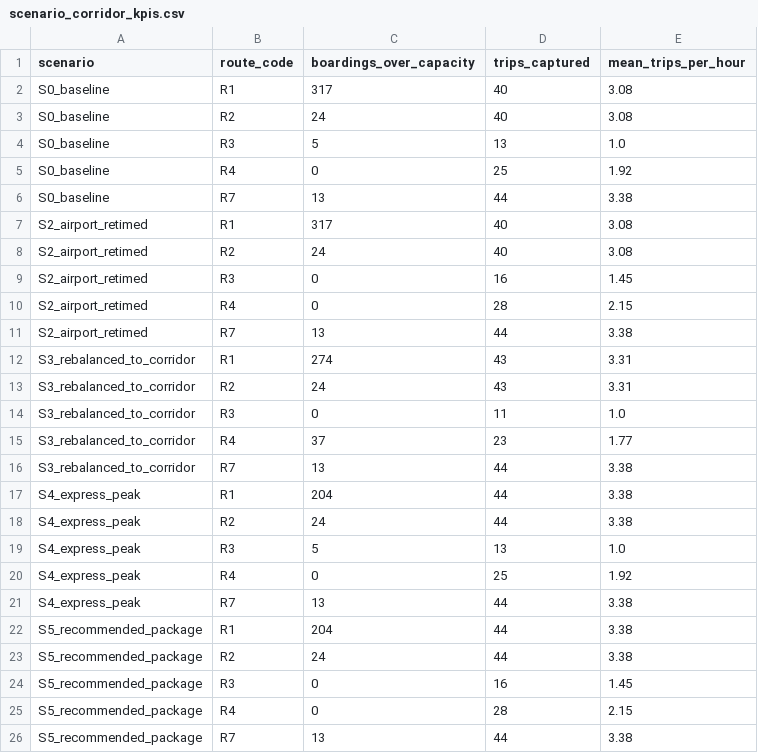
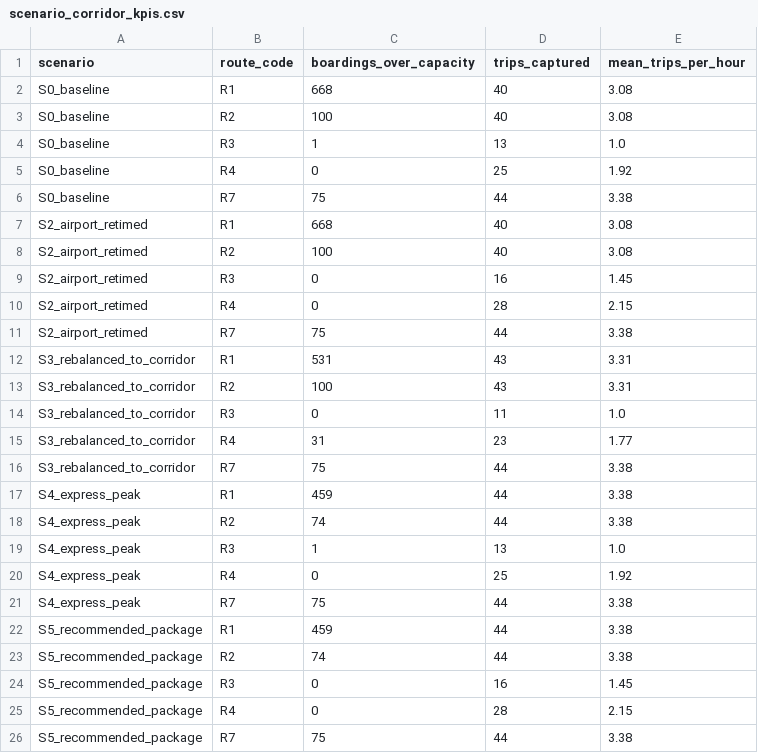
Before and after one commit to eexaan/Wayfinders, a CSV file: dashboard/data/scenario_corridor_kpis.csv, drawn as a sheet.

```diff
--- a/dashboard/data/scenario_corridor_kpis.csv
+++ b/dashboard/data/scenario_corridor_kpis.csv
@@ -1,26 +1,26 @@
 scenario,route_code,boardings_over_capacity,trips_captured,mean_trips_per_hour
-S0_baseline,R1,317,40,3.08
-S0_baseline,R2,24,40,3.08
-S0_baseline,R3,5,13,1.0
+S0_baseline,R1,668,40,3.08
+S0_baseline,R2,100,40,3.08
+S0_baseline,R3,1,13,1.0
 S0_baseline,R4,0,25,1.92
-S0_baseline,R7,13,44,3.38
-S2_airport_retimed,R1,317,40,3.08
-S2_airport_retimed,R2,24,40,3.08
+S0_baseline,R7,75,44,3.38
+S2_airport_retimed,R1,668,40,3.08
+S2_airport_retimed,R2,100,40,3.08
 S2_airport_retimed,R3,0,16,1.45
 S2_airport_retimed,R4,0,28,2.15
-S2_airport_retimed,R7,13,44,3.38
-S3_rebalanced_to_corridor,R1,274,43,3.31
-S3_rebalanced_to_corridor,R2,24,43,3.31
+S2_airport_retimed,R7,75,44,3.38
+S3_rebalanced_to_corridor,R1,531,43,3.31
+S3_rebalanced_to_corridor,R2,100,43,3.31
 S3_rebalanced_to_corridor,R3,0,11,1.0
-S3_rebalanced_to_corridor,R4,37,23,1.77
-S3_rebalanced_to_corridor,R7,13,44,3.38
-S4_express_peak,R1,204,44,3.38
-S4_express_peak,R2,24,44,3.38
-S4_express_peak,R3,5,13,1.0
+S3_rebalanced_to_corridor,R4,31,23,1.77
+S3_rebalanced_to_corridor,R7,75,44,3.38
+S4_express_peak,R1,459,44,3.38
+S4_express_peak,R2,74,44,3.38
+S4_express_peak,R3,1,13,1.0
 S4_express_peak,R4,0,25,1.92
-S4_express_peak,R7,13,44,3.38
-S5_recommended_package,R1,204,44,3.38
-S5_recommended_package,R2,24,44,3.38
+S4_express_peak,R7,75,44,3.38
+S5_recommended_package,R1,459,44,3.38
+S5_recommended_package,R2,74,44,3.38
 S5_recommended_package,R3,0,16,1.45
 S5_recommended_package,R4,0,28,2.15
-S5_recommended_package,R7,13,44,3.38
+S5_recommended_package,R7,75,44,3.38
```
Also changed, not shown: dashboard/data/routes_master.csv, dashboard/data/scenario_kpis.csv, 20 other files.
